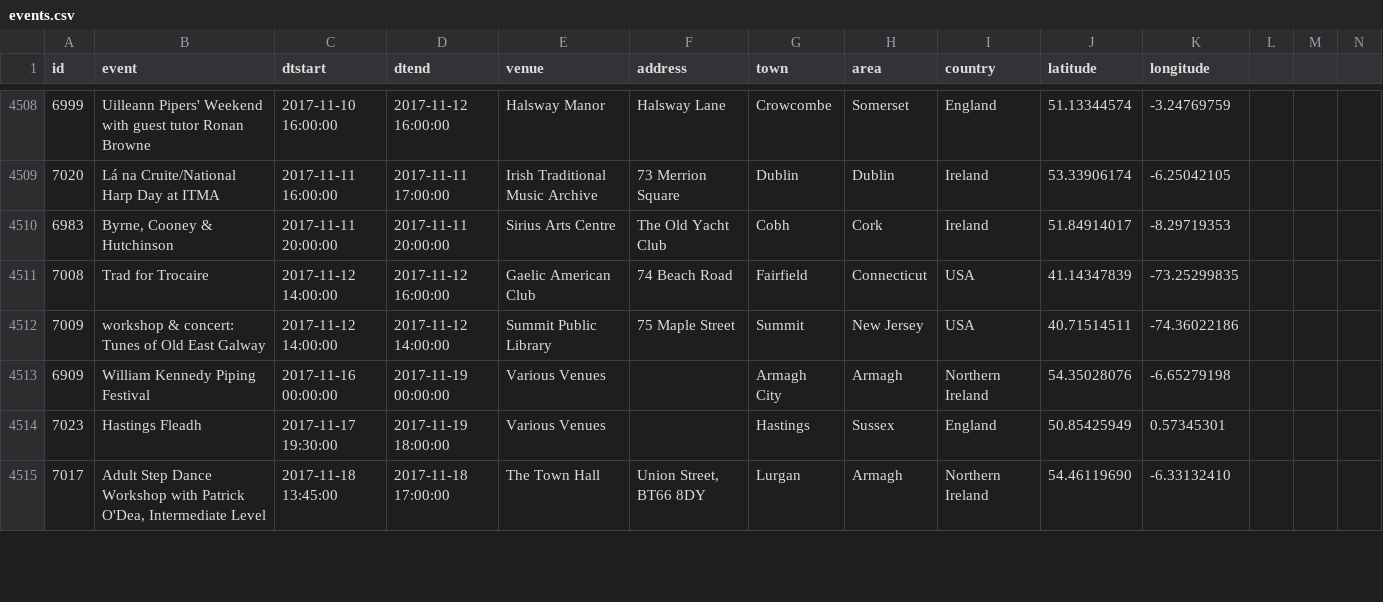
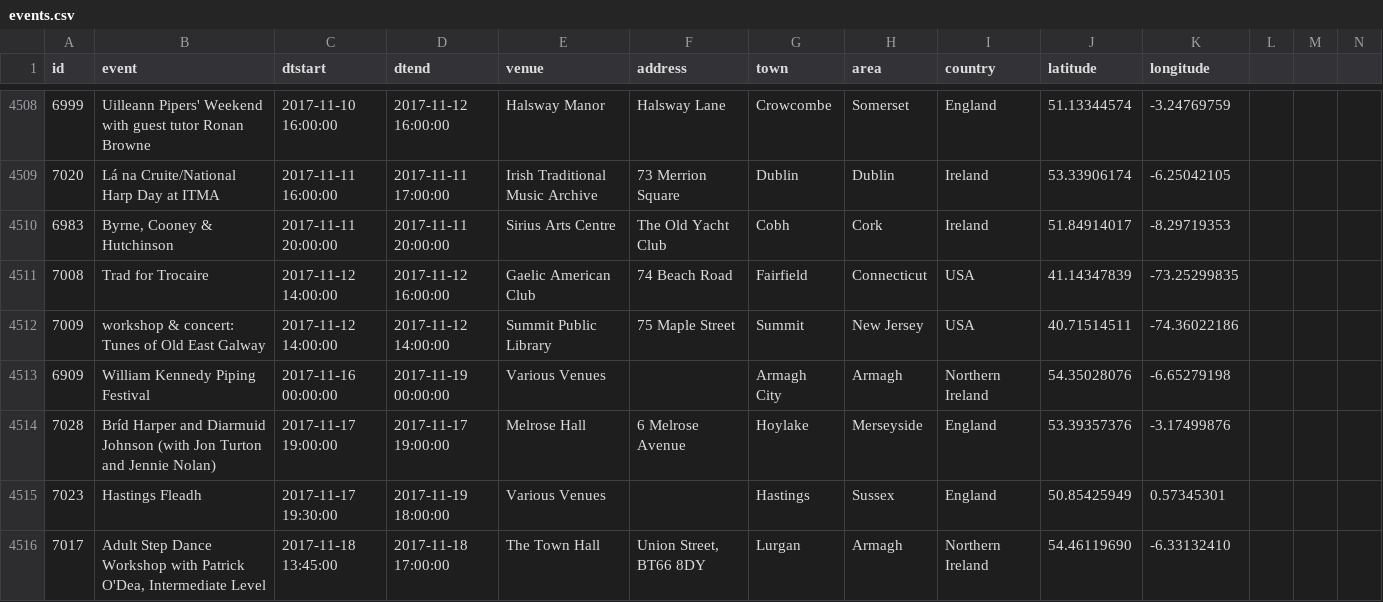
Before and after one commit to adactio/TheSession-data, a CSV file: csv/events.csv, drawn as a sheet; only a part is shown, gaps mark what is left out; the diff covers the shown part only; the diff names each change by its address in the sheet, - before the commit and + after, or states it on an @@ line.

Commit message:
Latest data dump

```diff
--- a/csv/events.csv
+++ b/csv/events.csv
+row 4514: 7028 | Bríd Harper and Diarmuid Johnson (with Jon Turton and Jennie Nolan) | 2017-11-17 19:00:00 | 2017-11-17 19:00:00 | Melrose Hall | 6 Melrose Avenue | Hoylake | Merseyside | England | 53.39357376 | -3.17499876
```
Also changed, not shown: 4 added rows and 78 edited cells elsewhere in this file, csv/sessions.csv, 6 other files.
